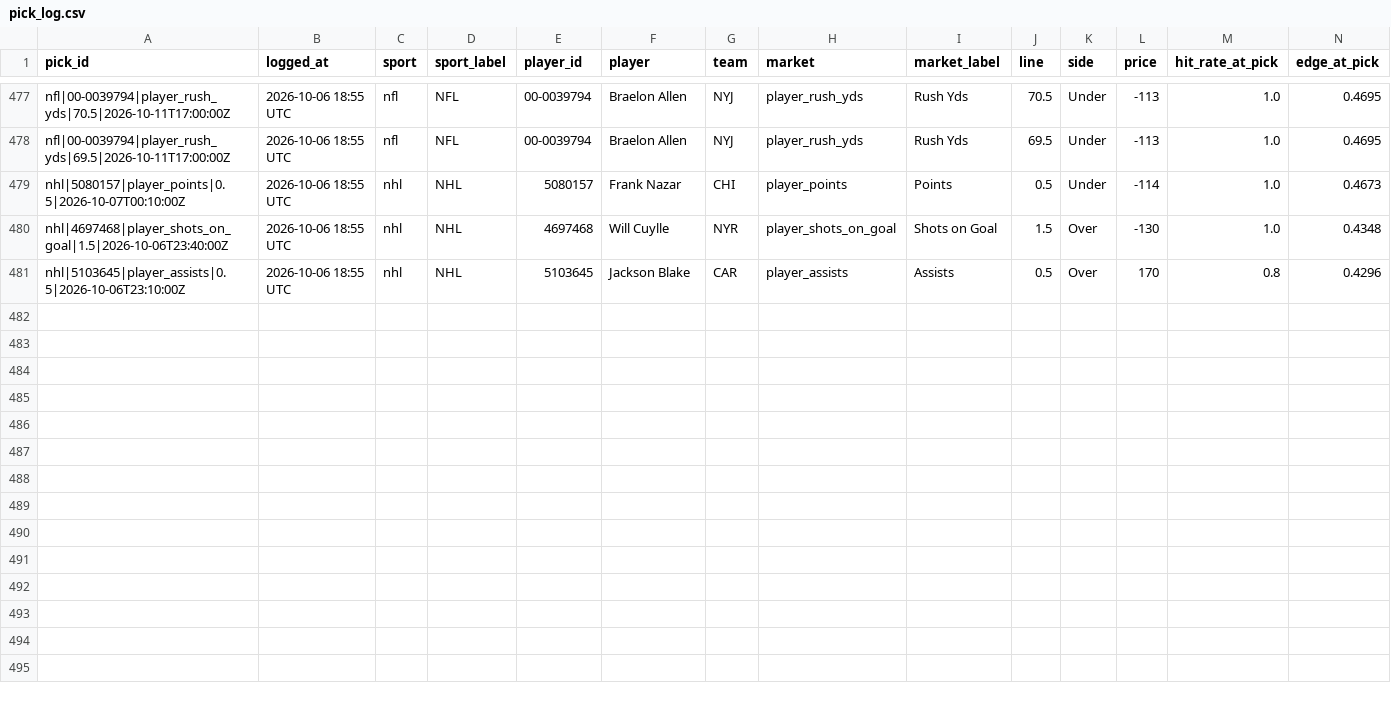
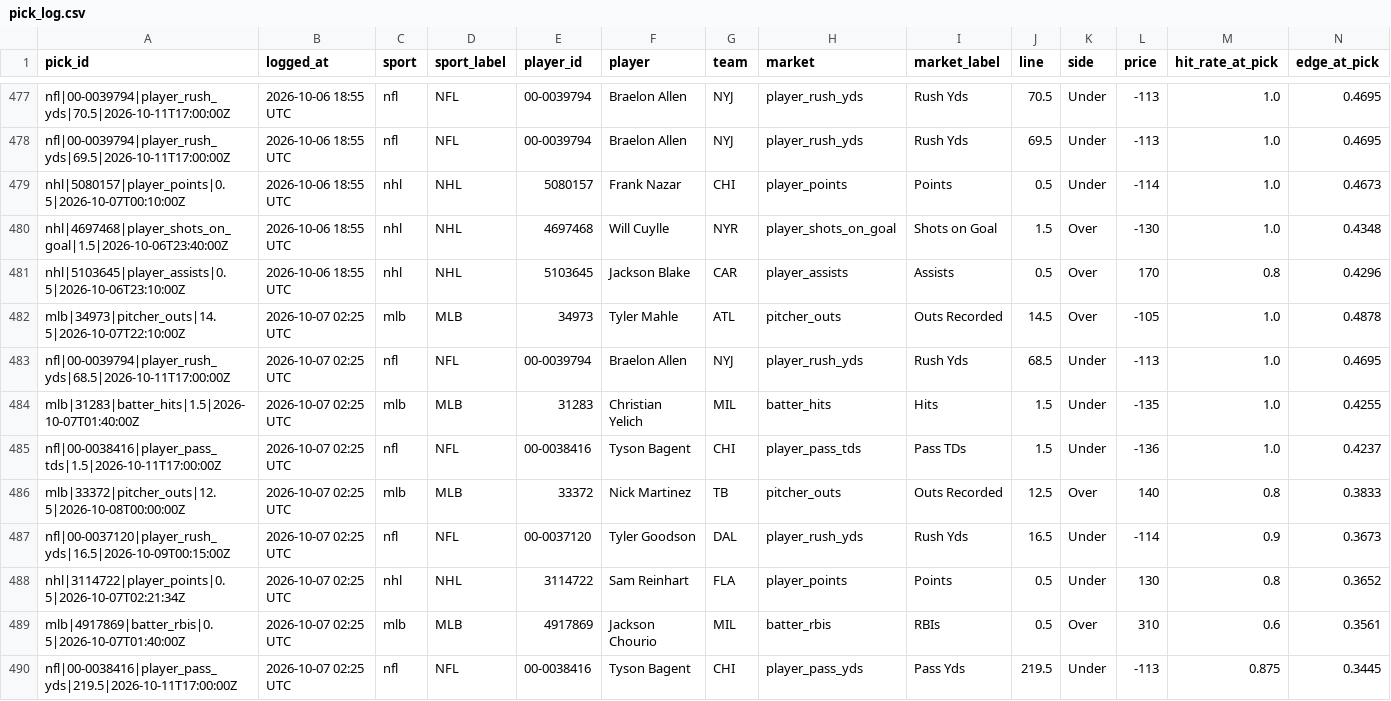
Before and after one commit to idhyanchand67/EdgeFinder, a CSV file: data/pick_log.csv, drawn as a sheet; only a part is shown, gaps mark what is left out; rows hold the shown columns only; the diff names each change by its address in the sheet, - before the commit and + after, or states it on an @@ line.

```diff
--- a/data/pick_log.csv
+++ b/data/pick_log.csv
+row 482: mlb|34973|pitcher_outs|14.5|2026-10-07T22:10:00Z | 2026-10-07 02:25 UTC | mlb | MLB | 34973 | Tyler Mahle | ATL | pitcher_outs | Outs Recorded | 14.5 | Over | -105 | 1.0 | 0.4878
+row 483: nfl|00-0039794|player_rush_yds|68.5|2026-10-11T17:00:00Z | 2026-10-07 02:25 UTC | nfl | NFL | 00-0039794 | Braelon Allen | NYJ | player_rush_yds | Rush Yds | 68.5 | Under | -113 | 1.0 | 0.4695
+row 484: mlb|31283|batter_hits|1.5|2026-10-07T01:40:00Z | 2026-10-07 02:25 UTC | mlb | MLB | 31283 | Christian Yelich | MIL | batter_hits | Hits | 1.5 | Under | -135 | 1.0 | 0.4255
+row 485: nfl|00-0038416|player_pass_tds|1.5|2026-10-11T17:00:00Z | 2026-10-07 02:25 UTC | nfl | NFL | 00-0038416 | Tyson Bagent | CHI | player_pass_tds | Pass TDs | 1.5 | Under | -136 | 1.0 | 0.4237
+row 486: mlb|33372|pitcher_outs|12.5|2026-10-08T00:00:00Z | 2026-10-07 02:25 UTC | mlb | MLB | 33372 | Nick Martinez | TB | pitcher_outs | Outs Recorded | 12.5 | Over | 140 | 0.8 | 0.3833
+row 487: nfl|00-0037120|player_rush_yds|16.5|2026-10-09T00:15:00Z | 2026-10-07 02:25 UTC | nfl | NFL | 00-0037120 | Tyler Goodson | DAL | player_rush_yds | Rush Yds | 16.5 | Under | -114 | 0.9 | 0.3673
+row 488: nhl|3114722|player_points|0.5|2026-10-07T02:21:34Z | 2026-10-07 02:25 UTC | nhl | NHL | 3114722 | Sam Reinhart | FLA | player_points | Points | 0.5 | Under | 130 | 0.8 | 0.3652
+row 489: mlb|4917869|batter_rbis|0.5|2026-10-07T01:40:00Z | 2026-10-07 02:25 UTC | mlb | MLB | 4917869 | Jackson Chourio | MIL | batter_rbis | RBIs | 0.5 | Over | 310 | 0.6 | 0.3561
+row 490: nfl|00-0038416|player_pass_yds|219.5|2026-10-11T17:00:00Z | 2026-10-07 02:25 UTC | nfl | NFL | 00-0038416 | Tyson Bagent | CHI | player_pass_yds | Pass Yds | 219.5 | Under | -113 | 0.875 | 0.3445
```
